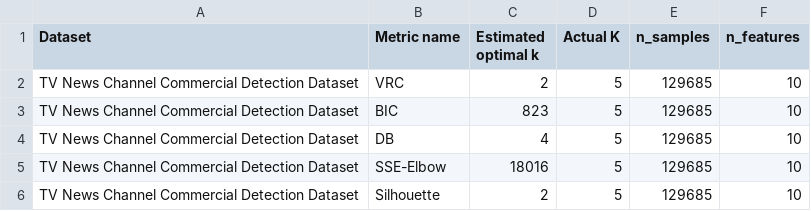
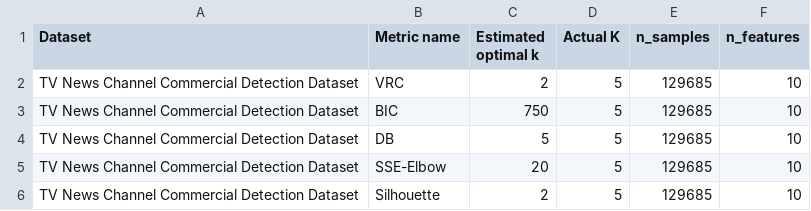
Before and after one commit to adiabramovitch/MachineLearning_Ass4, a CSV file: optimal_k_TV News Channel Commercial Detection Dataset.csv, drawn as a sheet.

```diff
--- a/optimal_k_TV News Channel Commercial Detection Dataset.csv
+++ b/optimal_k_TV News Channel Commercial Detection Dataset.csv
@@ -2,5 +2,5 @@ Dataset,Metric name,Estimated optimal k,Actual K,n_samples,n_features
 TV News Channel Commercial Detection Dataset,VRC,2,5,129685,10
-TV News Channel Commercial Detection Dataset,BIC,823,5,129685,10
-TV News Channel Commercial Detection Dataset,DB,4,5,129685,10
-TV News Channel Commercial Detection Dataset,SSE-Elbow,18016,5,129685,10
+TV News Channel Commercial Detection Dataset,BIC,750,5,129685,10
+TV News Channel Commercial Detection Dataset,DB,5,5,129685,10
+TV News Channel Commercial Detection Dataset,SSE-Elbow,20,5,129685,10
 TV News Channel Commercial Detection Dataset,Silhouette,2,5,129685,10
```
Also changed, not shown: optimal_k.csv, optimal_k_Apartments for Rent.csv, 2 other files.
